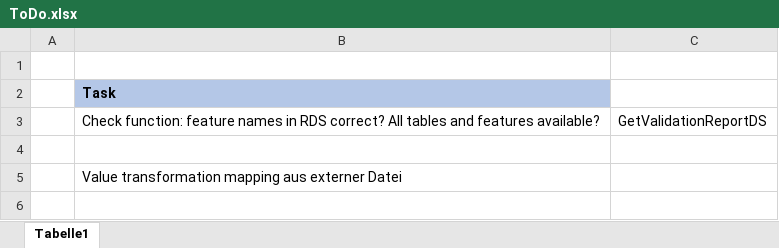
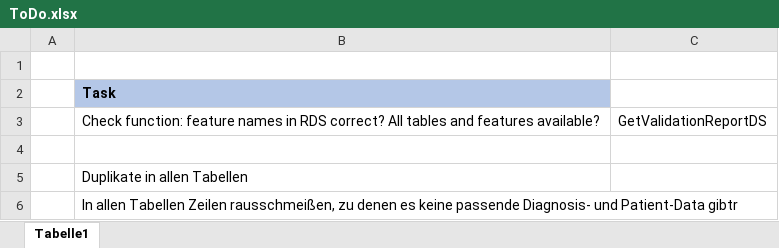
Before and after one commit to BastianReiter/dsCCPhos, an Excel workbook: Development/ToDo.xlsx, sheet Tabelle1, drawn as a sheet; values as stored, in another font and other column widths than the file's, no borders; the diff names each change by its address in the sheet, - before the commit and + after, or states it on an @@ line.

Commit message:
Temporary working output dsAugmentData

```diff
--- a/Development/ToDo.xlsx (sheet Tabelle1)
+++ b/Development/ToDo.xlsx (sheet Tabelle1)
-B5: Value transformation mapping aus externer Datei
+B5: Duplikate in allen Tabellen
+row 6:  | In allen Tabellen Zeilen rausschmeißen, zu denen es keine passende Diagnosis- und Patient-Data gibtr
```
Also changed, not shown: Development/Data/MetaData/MetaDataCCP.xlsx, 16 other files.
